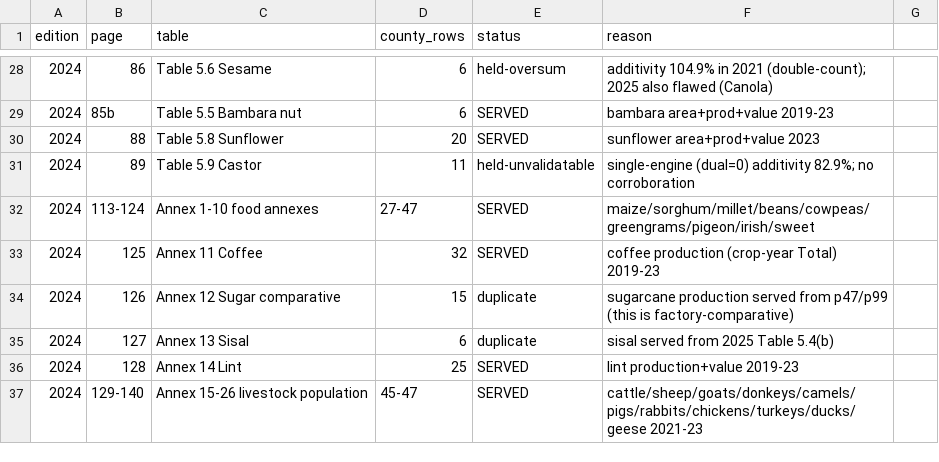
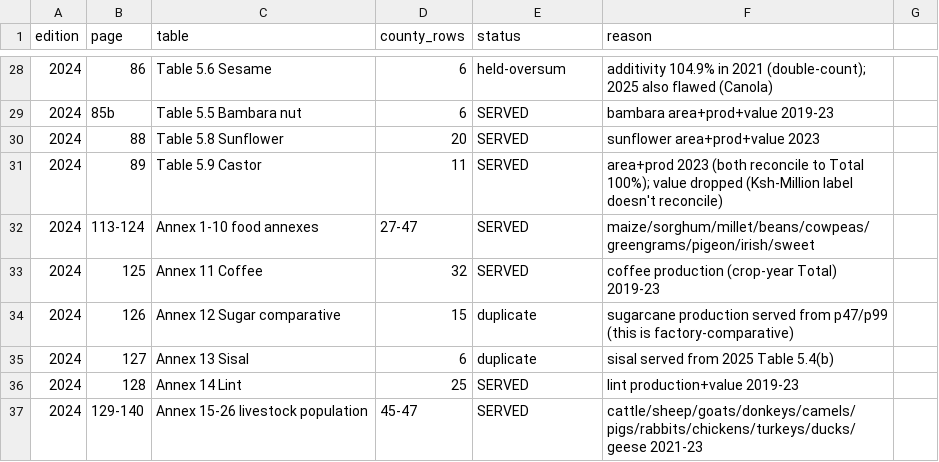
Before and after one commit to AdaptationAtlas/atlas_notebooks, a CSV file: data/KE-enso-explorer/_sources/napr_audit_ledger.csv, drawn as a sheet; only a part is shown, gaps mark what is left out.

```diff
--- a/data/KE-enso-explorer/_sources/napr_audit_ledger.csv
+++ b/data/KE-enso-explorer/_sources/napr_audit_ledger.csv
@@ -30,3 +30,3 @@ edition,page,table,county_rows,status,reason
 2024,88,Table 5.8 Sunflower,20,SERVED,sunflower area+prod+value 2023
-2024,89,Table 5.9 Castor,11,held-unvalidatable,single-engine (dual=0) additivity 82.9%; no corroboration
+2024,89,Table 5.9 Castor,11,SERVED,"area+prod 2023 (both reconcile to Total 100%); value dropped (Ksh-Million label doesn't reconcile)"
 2024,113-124,Annex 1-10 food annexes,27-47,SERVED,maize/sorghum/millet/beans/cowpeas/greengrams/pigeon/irish/sweet
```
Also changed, not shown: data/KE-enso-explorer/_sources/napr_validation_report.csv, 3 other files.
